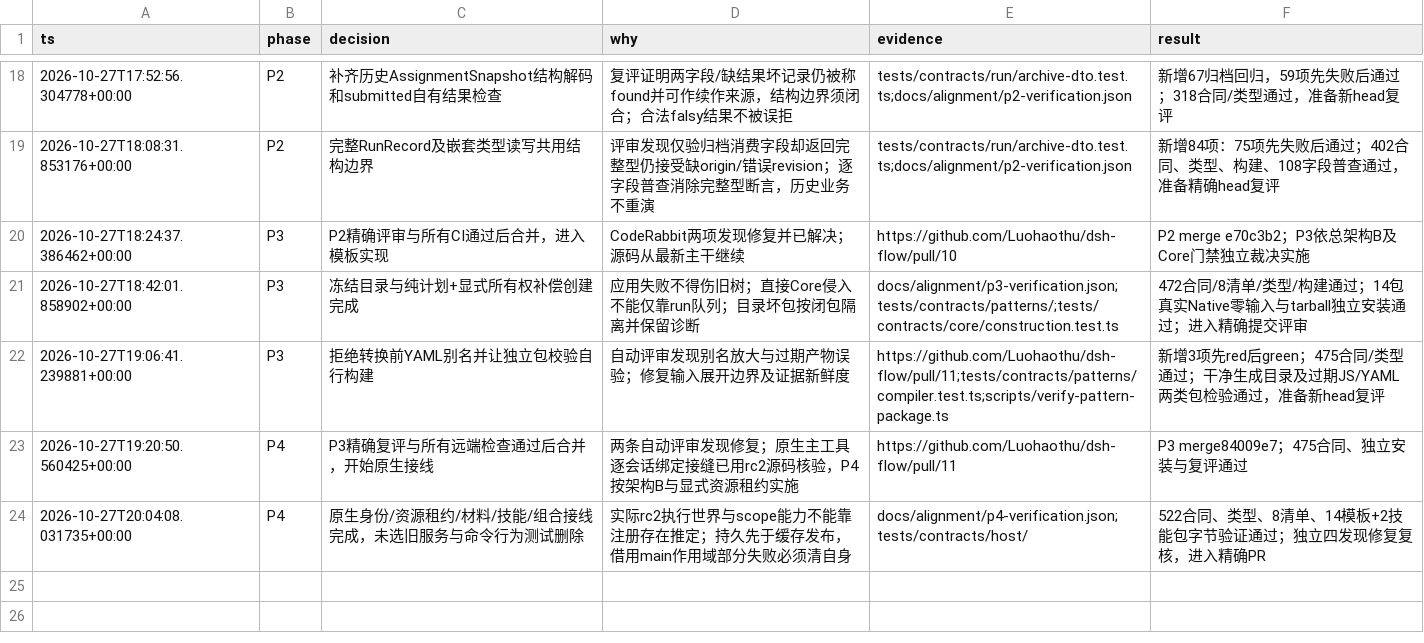
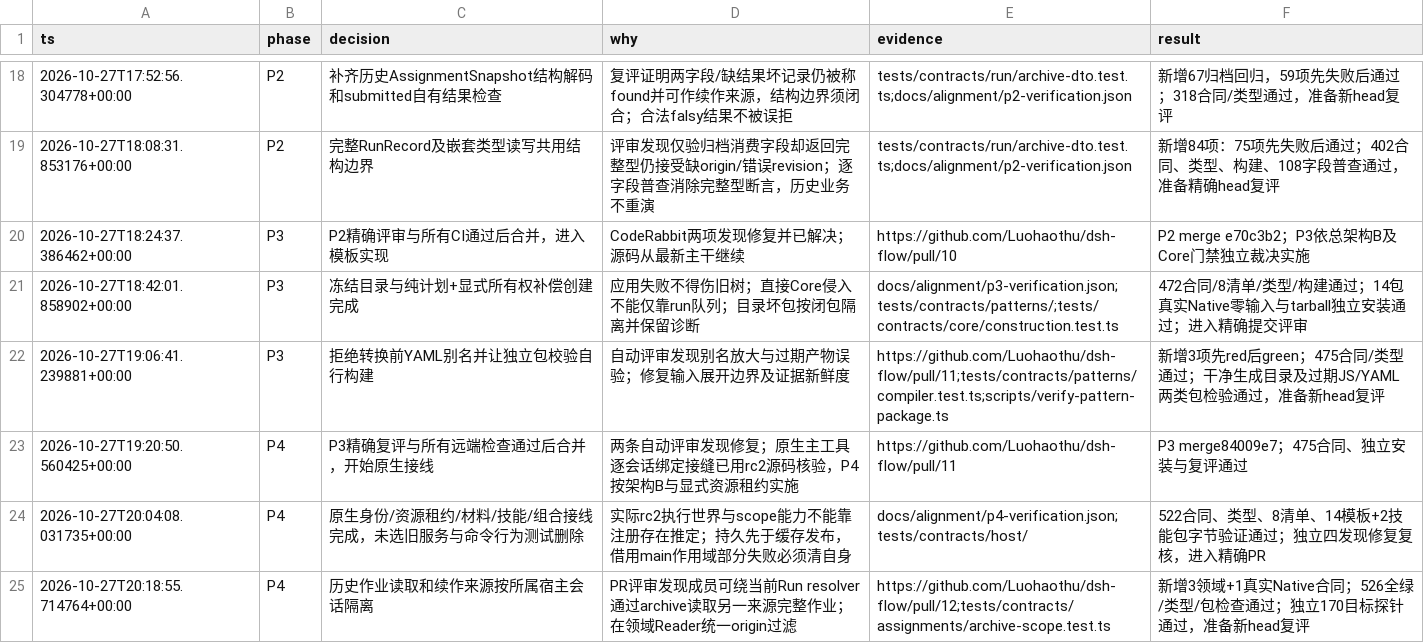
Before and after one commit to Luohaothu/dsh-flow, a TSV file: docs/alignment/decisions.tsv, drawn as a sheet; only a part is shown, gaps mark what is left out.

Commit message:
fix(assignments): scope archived sources to their host origin

```diff
--- a/docs/alignment/decisions.tsv
+++ b/docs/alignment/decisions.tsv
@@ -24 +24,2 @@ ts	phase	decision	why	evidence	result
 2026-10-27T20:04:08.031735+00:00	P4	原生身份/资源租约/材料/技能/组合接线完成，未选旧服务与命令行为测试删除	实际rc2执行世界与scope能力不能靠注册存在推定；持久先于缓存发布，借用main作用域部分失败必须清自身	docs/alignment/p4-verification.json;tests/contracts/host/	522合同、类型、8清单、14模板+2技能包字节验证通过；独立四发现修复复核，进入精确PR
+2026-10-27T20:18:55.714764+00:00	P4	历史作业读取和续作来源按所属宿主会话隔离	PR评审发现成员可绕当前Run resolver通过archive读取另一来源完整作业；在领域Reader统一origin过滤	https://github.com/Luohaothu/dsh-flow/pull/12;tests/contracts/assignments/archive-scope.test.ts	新增3领域+1真实Native合同；526全绿/类型/包检查通过；独立170目标探针通过，准备新head复评
```
Also changed, not shown: 6 other files.
